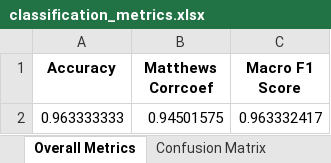
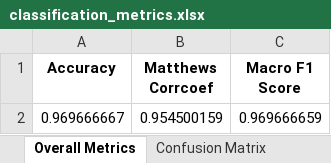
Before and after one commit to Rrtk2/Databricks_test, an Excel workbook: classification_metrics.xlsx, sheet Overall Metrics, drawn as a sheet; values as stored, in another font and other column widths than the file's, no borders; removed rows and columns are numbered as before the commit, all else as after; the diff names each change by its address in the sheet, - before the commit and + after, or states it on an @@ line.

Commit message:
cool ml metrics

```diff
--- a/classification_metrics.xlsx (sheet Overall Metrics)
+++ b/classification_metrics.xlsx (sheet Overall Metrics)
-row 2: 0.963333333 | 0.94501575 | 0.963332417
+row 2: 0.969666667 | 0.954500159 | 0.969666659
```
Also changed, not shown: sheet Confusion Matrix, sheet Per-Class Metrics, 1 other file.
